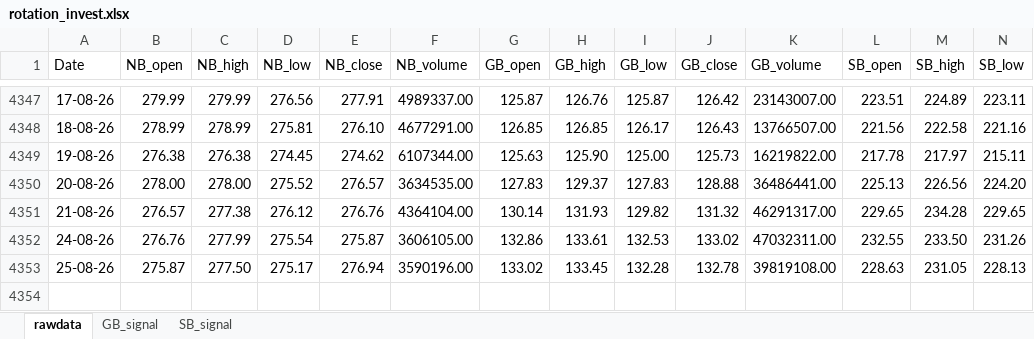
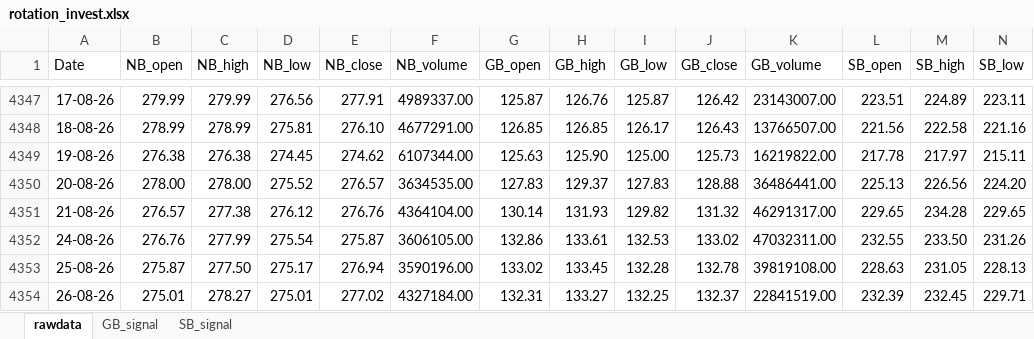
Before and after one commit to thakkars/rotational_invest, an Excel workbook: output/rotation_invest.xlsx, sheet rawdata, drawn as a sheet; only a part is shown, gaps mark what is left out; values as stored, in another font and other column widths than the file's, no borders; rows hold the shown columns only; the diff names each change by its address in the sheet, - before the commit and + after, or states it on an @@ line.

```diff
--- a/output/rotation_invest.xlsx (sheet rawdata)
+++ b/output/rotation_invest.xlsx (sheet rawdata)
+row 4354: 26-08-26 | 275.01 | 278.27 | 275.01 | 277.02 | 4327184.00 | 132.31 | 133.27 | 132.25 | 132.37 | 22841519.00 | 232.39 | 232.45 | 229.71
```
Also changed, not shown: 1 other file.
